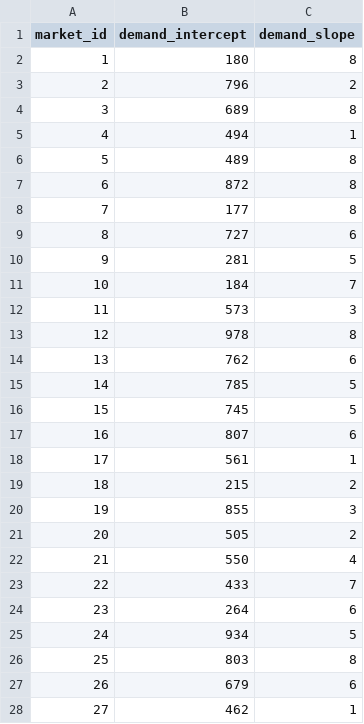
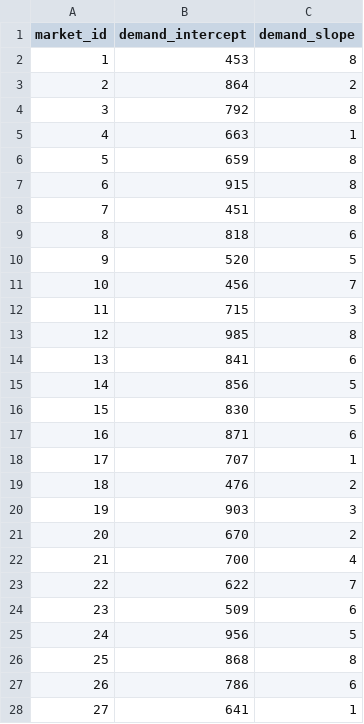
Before and after one commit to SumTeaJay/Marketlab-Analytics, a CSV file: data/raw/markets_prices_raw.csv, drawn as a sheet; only a part is shown; the diff covers the shown part only.

```diff
--- a/data/raw/markets_prices_raw.csv
+++ b/data/raw/markets_prices_raw.csv
@@ -1,28 +1,28 @@
 market_id,demand_intercept,demand_slope
-1,180,8
-2,796,2
-3,689,8
-4,494,1
-5,489,8
-6,872,8
-7,177,8
-8,727,6
-9,281,5
-10,184,7
-11,573,3
-12,978,8
-13,762,6
-14,785,5
-15,745,5
-16,807,6
-17,561,1
-18,215,2
-19,855,3
-20,505,2
-21,550,4
-22,433,7
-23,264,6
-24,934,5
-25,803,8
-26,679,6
-27,462,1
+1,453,8
+2,864,2
+3,792,8
+4,663,1
+5,659,8
+6,915,8
+7,451,8
+8,818,6
+9,520,5
+10,456,7
+11,715,3
+12,985,8
+13,841,6
+14,856,5
+15,830,5
+16,871,6
+17,707,1
+18,476,2
+19,903,3
+20,670,2
+21,700,4
+22,622,7
+23,509,6
+24,956,5
+25,868,8
+26,786,6
+27,641,1
```
Also changed, not shown: 73 edited cells elsewhere in this file, data/processed/markets_clean.csv, data/raw/markets_costs_raw.csv, 5 other files.
